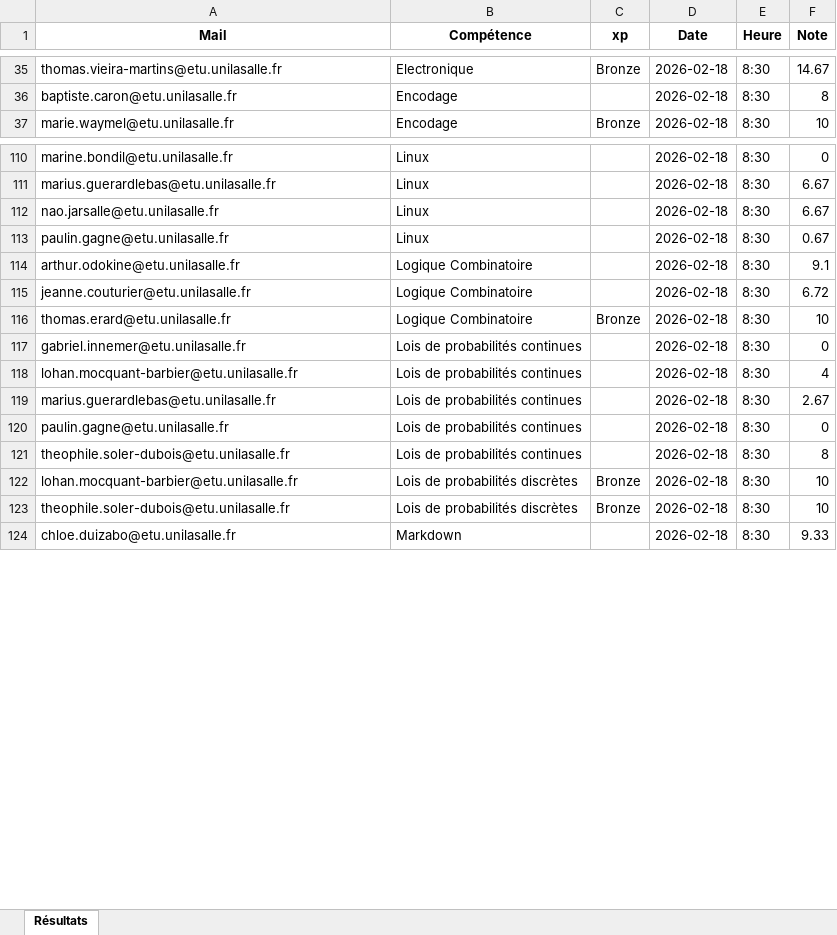
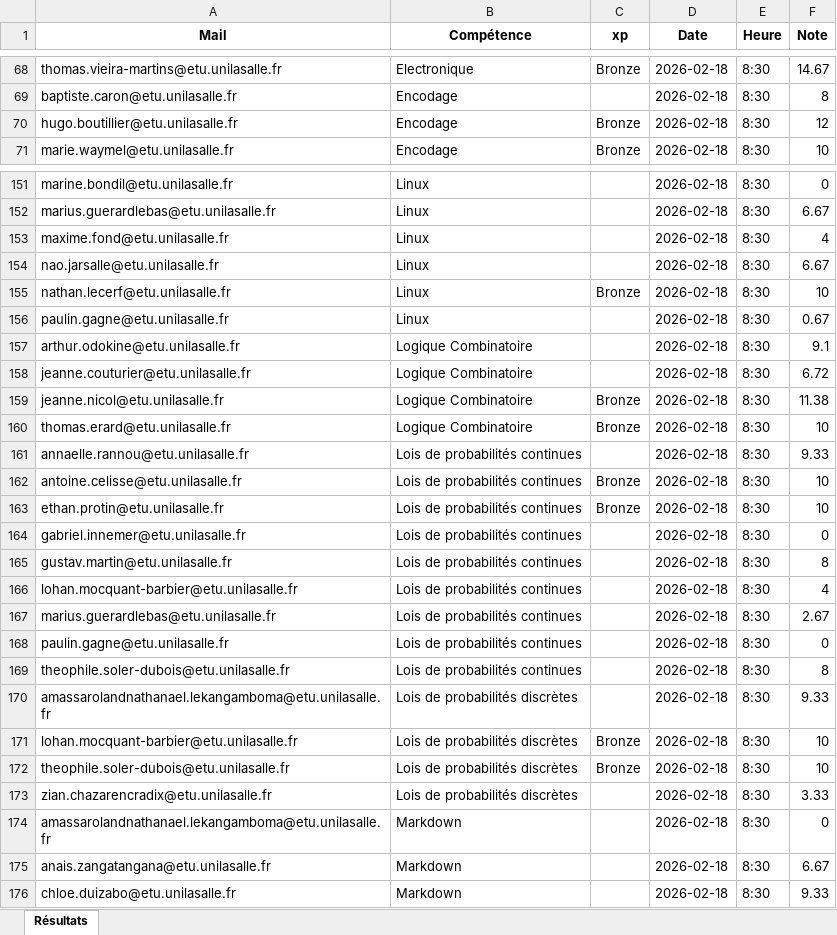
Before and after one commit to unilasalle-apex/skillquest-dashboard, an Excel workbook: xp_SkillQuest_2026-02-18.xlsx, sheet Résultats, drawn as a sheet; only a part is shown, gaps mark what is left out; values as stored, in another font and other column widths than the file's, no borders; the diff covers the shown part only; the diff names each change by its address in the sheet, - before the commit and + after, or states it on an @@ line.

```diff
--- a/xp_SkillQuest_2026-02-18.xlsx (sheet Résultats)
+++ b/xp_SkillQuest_2026-02-18.xlsx (sheet Résultats)
+row 70: hugo.boutillier@etu.unilasalle.fr | Encodage | Bronze | 2026-02-18 | 8:30 | 12
+row 153: maxime.fond@etu.unilasalle.fr | Linux |  | 2026-02-18 | 8:30 | 4
+row 155: nathan.lecerf@etu.unilasalle.fr | Linux | Bronze | 2026-02-18 | 8:30 | 10
+row 159: jeanne.nicol@etu.unilasalle.fr | Logique Combinatoire | Bronze | 2026-02-18 | 8:30 | 11.38
+row 161: annaelle.rannou@etu.unilasalle.fr | Lois de probabilités continues |  | 2026-02-18 | 8:30 | 9.33
+row 162: antoine.celisse@etu.unilasalle.fr | Lois de probabilités continues | Bronze | 2026-02-18 | 8:30 | 10
+row 163: ethan.protin@etu.unilasalle.fr | Lois de probabilités continues | Bronze | 2026-02-18 | 8:30 | 10
+row 165: gustav.martin@etu.unilasalle.fr | Lois de probabilités continues |  | 2026-02-18 | 8:30 | 8
+row 170: amassarolandnathanael.lekangamboma@etu.unilasalle.fr | Lois de probabilités discrètes |  | 2026-02-18 | 8:30 | 9.33
+row 173: zian.chazarencradix@etu.unilasalle.fr | Lois de probabilités discrètes |  | 2026-02-18 | 8:30 | 3.33
+row 174: amassarolandnathanael.lekangamboma@etu.unilasalle.fr | Markdown |  | 2026-02-18 | 8:30 | 0
+row 175: anais.zangatangana@etu.unilasalle.fr | Markdown |  | 2026-02-18 | 8:30 | 6.67
```
Also changed, not shown: 79 added rows elsewhere in this sheet.
